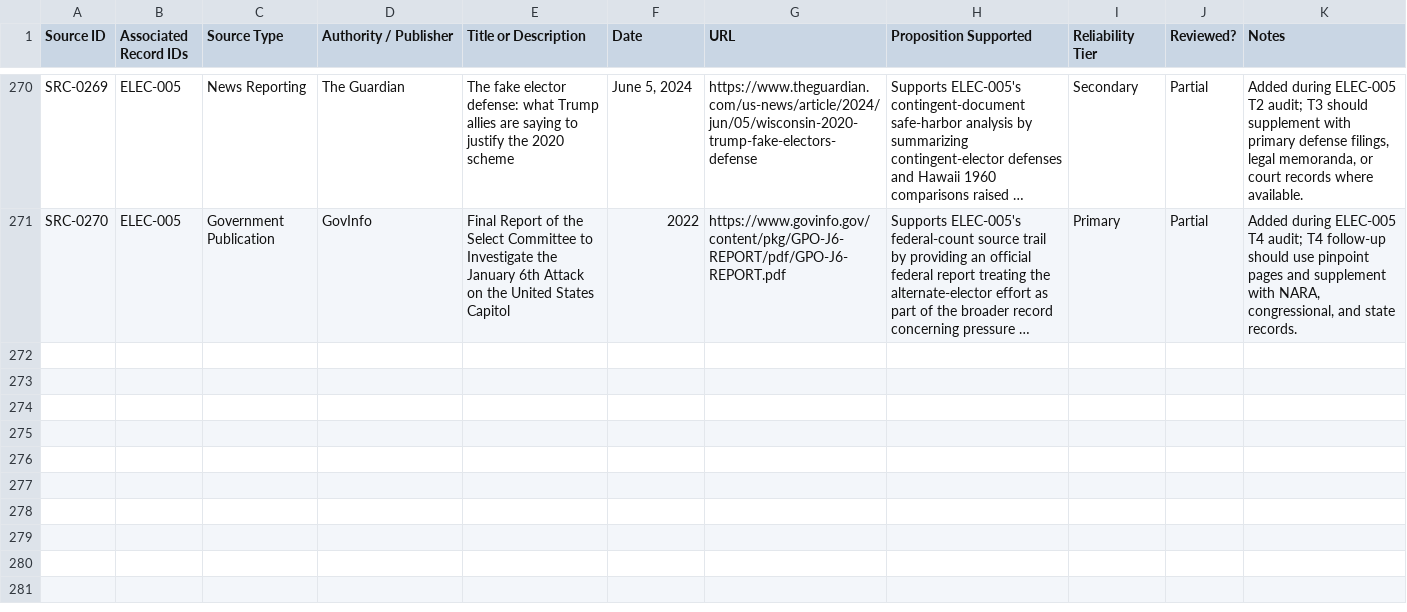
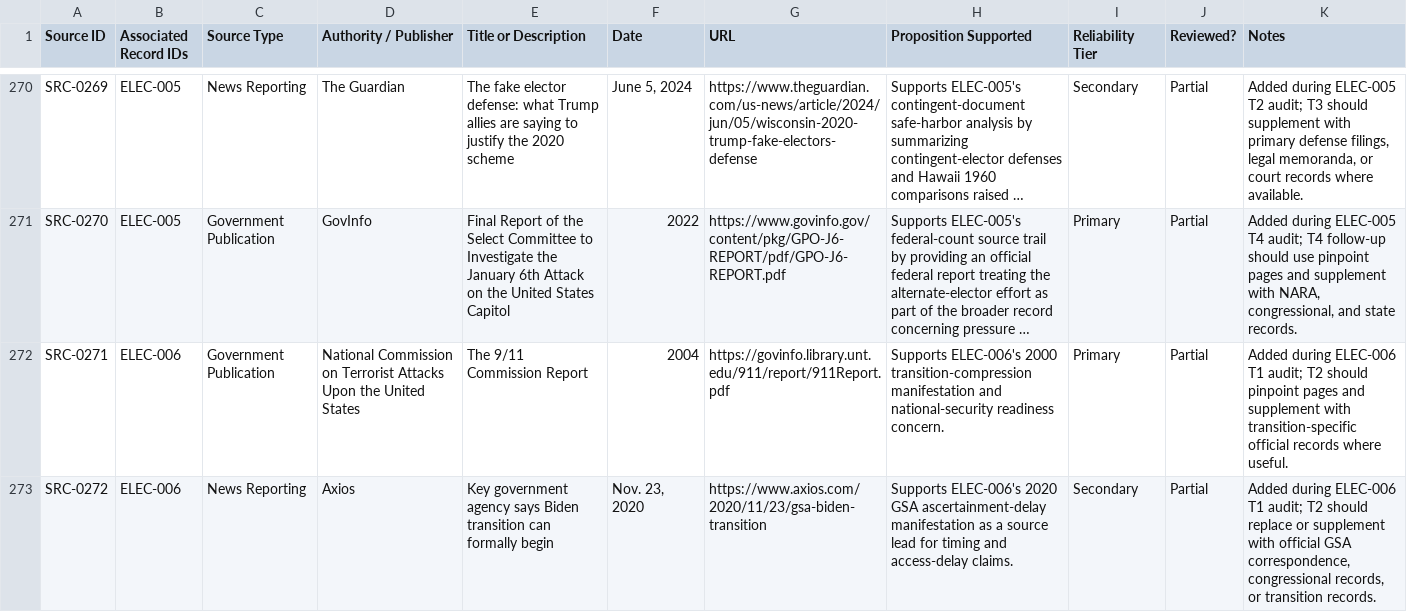
Before and after one commit to Thorncrag/ARRP, a CSV file: inventory/sources.csv, drawn as a sheet; only a part is shown, gaps mark what is left out; long unchanged cells end in …; the diff covers the shown part only; the diff names each change by its address in the sheet, - before the commit and + after, or states it on an @@ line.

Commit message:
Run ELEC-006 T1 audit

```diff
--- a/inventory/sources.csv
+++ b/inventory/sources.csv
+row 272: SRC-0271 | ELEC-006 | Government Publication | National Commission on Terrorist Attacks Upon the United States | The 9/11 Commission Report | 2004 | https://govinfo.library.unt.edu/911/report/911Report.pdf | Supports ELEC-006's 2000 transition-compression manifestation and national-security readiness concern. | Primary | Partial | Added during ELEC-006 T1 audit; T2 should pinpoint pages and supplement with transition-specific official records where useful.
+row 273: SRC-0272 | ELEC-006 | News Reporting | Axios | Key government agency says Biden transition can formally begin | Nov. 23, 2020 | https://www.axios.com/2020/11/23/gsa-biden-transition | Supports ELEC-006's 2020 GSA ascertainment-delay manifestation as a source lead for timing and access-delay claims. | Secondary | Partial | Added during ELEC-006 T1 audit; T2 should replace or supplement with official GSA correspondence, congressional records, or transition records.
```
Also changed, not shown: 1 added row and 7 edited cells elsewhere in this file, inventory/audits.csv, 3 other files.
